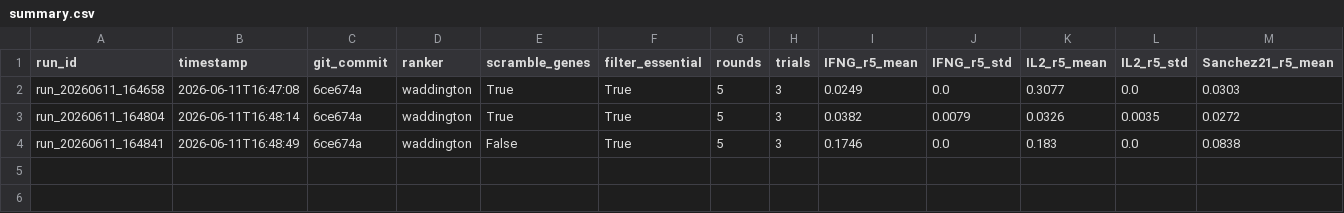
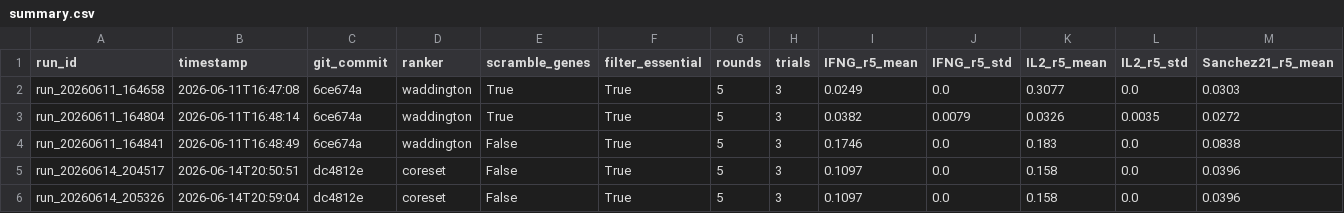
Before and after one commit to duerksenorteltdl133-netizen/WANDDINGTON, a CSV file: workspace/results/summary.csv, drawn as a sheet; only a part is shown; rows hold the shown columns only; the diff names each change by its address in the sheet, - before the commit and + after, or states it on an @@ line.

```diff
--- a/workspace/results/summary.csv
+++ b/workspace/results/summary.csv
+row 5: run_20260614_204517 | 2026-06-14T20:50:51 | dc4812e | coreset | False | True | 5 | 3 | 0.1097 | 0.0 | 0.158 | 0.0 | 0.0396
+row 6: run_20260614_205326 | 2026-06-14T20:59:04 | dc4812e | coreset | False | True | 5 | 3 | 0.1097 | 0.0 | 0.158 | 0.0 | 0.0396
```
Also changed, not shown: 4 other files.
